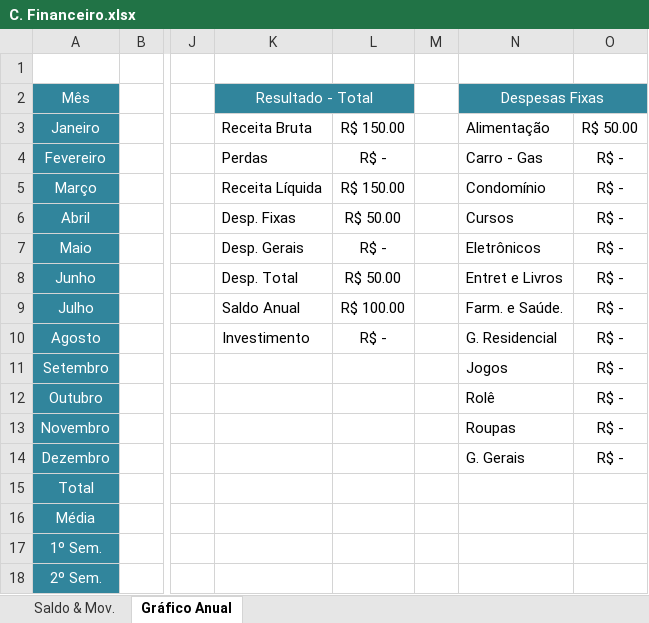
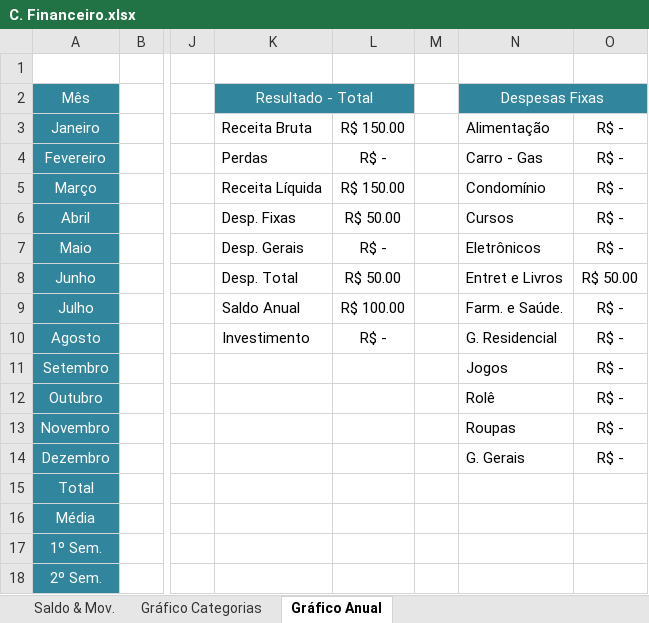
Before and after one commit to RobisonTorres/Personal_Finance, an Excel workbook: C. Financeiro.xlsx, sheet Gráfico Anual, drawn as a sheet; only a part is shown, gaps mark what is left out; values as stored, in another font and other column widths than the file's, no borders; charts and pictures not drawn; the diff names each change by its address in the sheet, - before the commit and + after, or states it on an @@ line.

```diff
--- a/C. Financeiro.xlsx (sheet Gráfico Anual)
+++ b/C. Financeiro.xlsx (sheet Gráfico Anual)
+sheet tab: Gráfico Categorias
-O3: R$ 50.00
+O3: R$ -
-O8: R$ -
+O8: R$ 50.00
```
Also changed, not shown: sheet Saldo & Mov., formulas that keep their value, charts or pictures.
